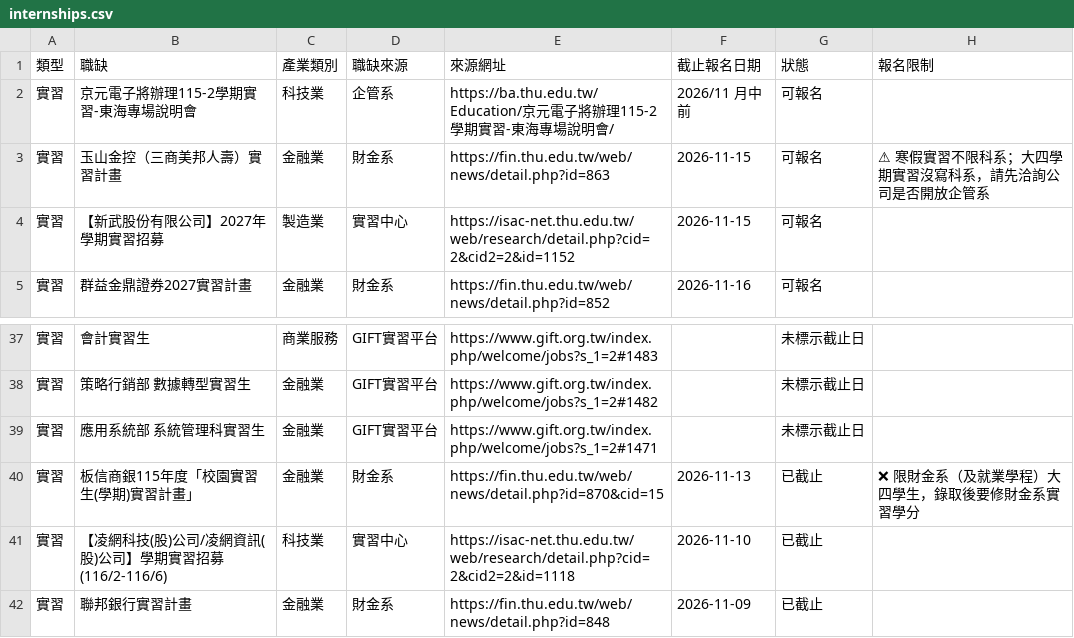
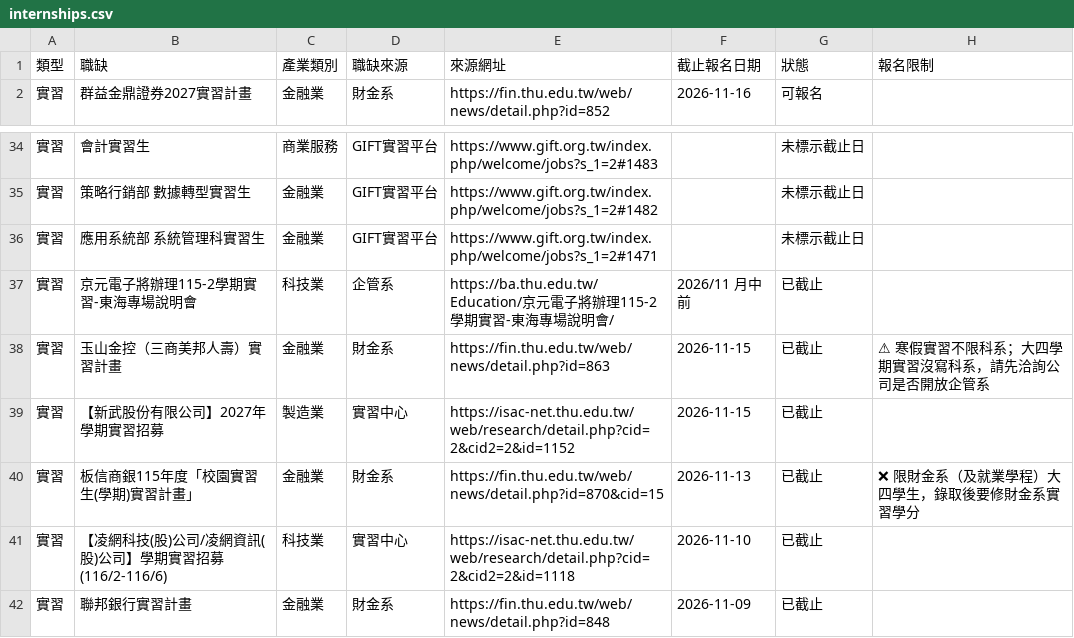
Before and after one commit to thuba-intern/thu-internships, a CSV file: internships.csv, drawn as a sheet; only a part is shown, gaps mark what is left out; removed rows and columns are numbered as before the commit, all else as after; the diff names each change by its address in the sheet, - before the commit and + after, or states it on an @@ line.

```diff
--- a/internships.csv
+++ b/internships.csv
-row 2: 實習 | 京元電子將辦理115-2學期實習-東海專場說明會 | 科技業 | 企管系 | https://ba.thu.edu.tw/Education/京元電子將辦理115-2學期實習-東海專場說明會/ | 2026/11 月中前 | 可報名
-row 3: 實習 | 玉山金控（三商美邦人壽）實習計畫 | 金融業 | 財金系 | https://fin.thu.edu.tw/web/news/detail.php?id=863 | 2026-11-15 | 可報名 | ⚠ 寒假實習不限科系；大四學期實習沒寫科系，請先洽詢公司是否開放企管系
-row 4: 實習 | 【新武股份有限公司】2027年學期實習招募 | 製造業 | 實習中心 | https://isac-net.thu.edu.tw/web/research/detail.php?cid=2&cid2=2&id=1152 | 2026-11-15 | 可報名
+row 37: 實習 | 京元電子將辦理115-2學期實習-東海專場說明會 | 科技業 | 企管系 | https://ba.thu.edu.tw/Education/京元電子將辦理115-2學期實習-東海專場說明會/ | 2026/11 月中前 | 已截止
+row 38: 實習 | 玉山金控（三商美邦人壽）實習計畫 | 金融業 | 財金系 | https://fin.thu.edu.tw/web/news/detail.php?id=863 | 2026-11-15 | 已截止 | ⚠ 寒假實習不限科系；大四學期實習沒寫科系，請先洽詢公司是否開放企管系
+row 39: 實習 | 【新武股份有限公司】2027年學期實習招募 | 製造業 | 實習中心 | https://isac-net.thu.edu.tw/web/research/detail.php?cid=2&cid2=2&id=1152 | 2026-11-15 | 已截止
```
Also changed, not shown: 2 other files.
